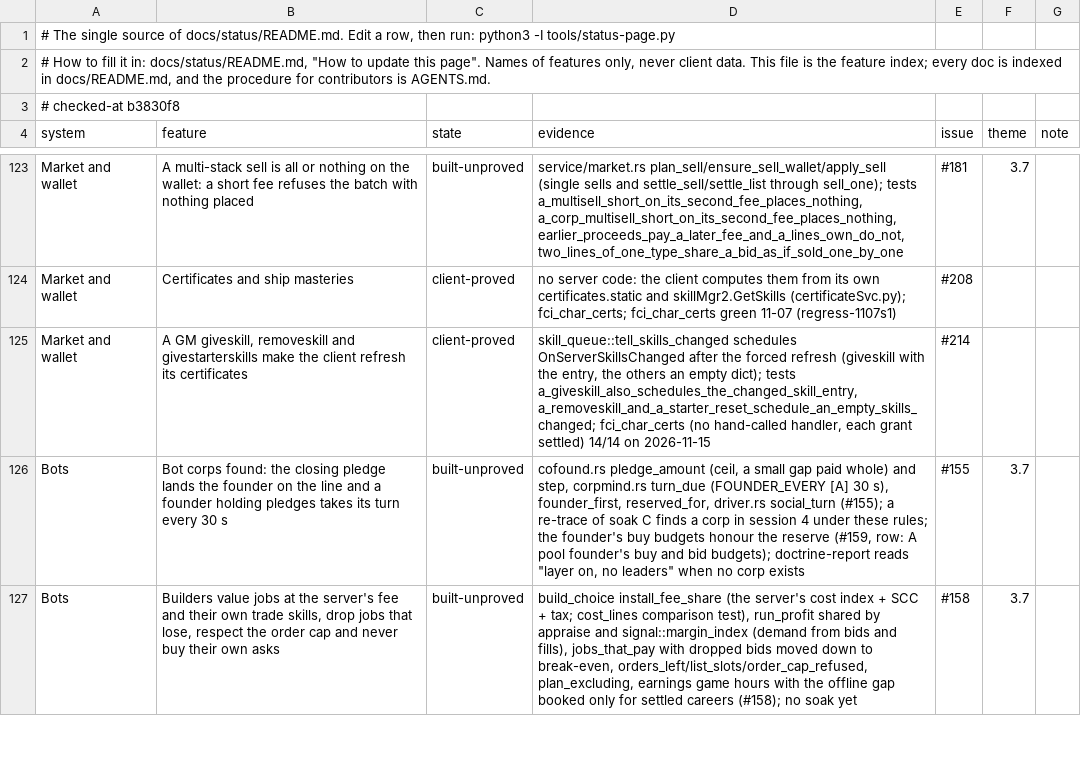
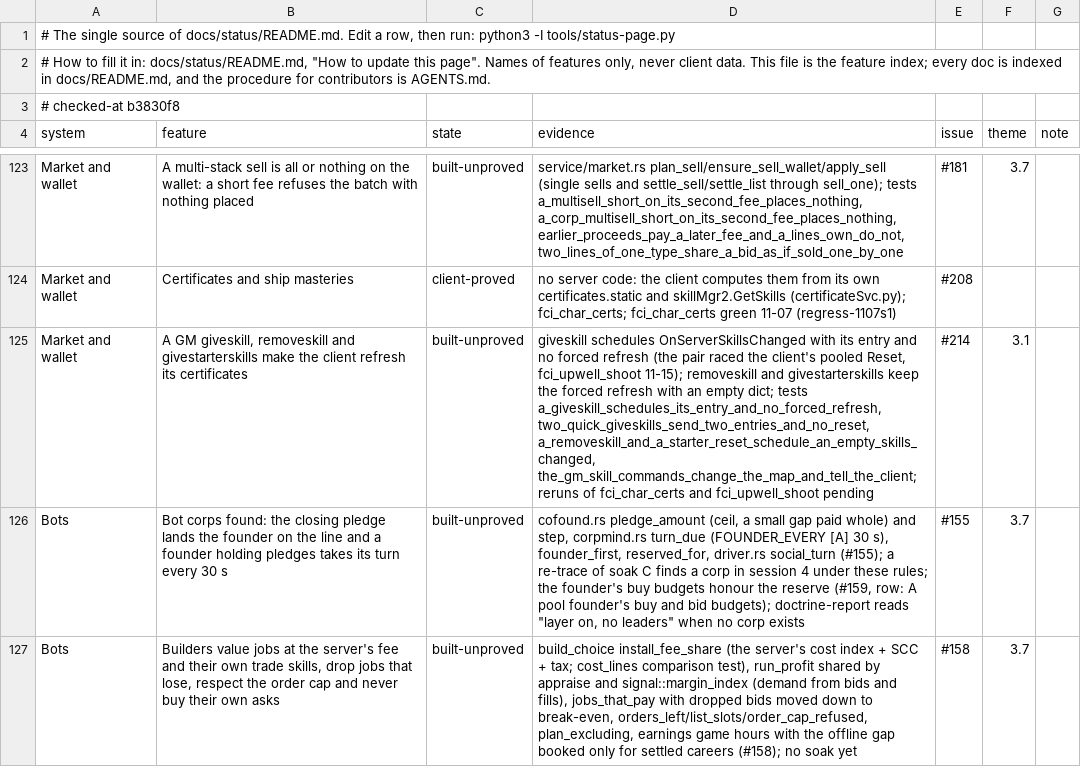
Before and after one commit to hotshotjosh/space-offline, a TSV file: docs/status/progress.tsv, drawn as a sheet; only a part is shown, gaps mark what is left out; the diff names each change by its address in the sheet, - before the commit and + after, or states it on an @@ line.

Commit message:
A GM grant tells the client with its skill entry alone, so no forced refresh races the handler (#214)
- A GM grant tells the client with its skill entry alone, so no forced refresh races the handler (#214)

Files (9):
  M docs/status/README.md
  M docs/status/left.svg
  M docs/status/overall.svg
  M docs/status/progress.tsv
  M docs/status/systems.svg
  M server/crates/eve-server/src/service/tests.rs
  M server/crates/eve-server/src/skill_queue.rs
  M server/crates/eve-server/src/slash.rs
  M server/crates/eve-server/tests/loopback.rs

```diff
--- a/docs/status/progress.tsv
+++ b/docs/status/progress.tsv
-C125 (state): client-proved
+C125 (state): built-unproved
-D125 (evidence): skill_queue::tell_skills_changed schedules OnServerSkillsChanged after the forced refresh (giveskill with the entry, the others an empty dict); tests a_giveskill_also_schedules_the_changed_skill_entry, a_removeskill_and_a_starter_reset_schedule_an_empty_skills_changed; fci_char_certs (no hand-called handler, each grant settled) 14/14 on 2026-11-15
+D125 (evidence): giveskill schedules OnServerSkillsChanged with its entry and no forced refresh (the pair raced the client's pooled Reset, fci_upwell_shoot 11-15); removeskill and givestarterskills keep the forced refresh with an empty dict; tests a_giveskill_schedules_its_entry_and_no_forced_refresh, two_quick_giveskills_send_two_entries_and_no_reset, a_removeskill_and_a_starter_reset_schedule_an_empty_skills_changed, the_gm_skill_commands_change_the_map_and_tell_the_client; reruns of fci_char_certs and fci_upwell_shoot pending
-F125 (theme): (empty)
+F125 (theme): 3.1
```
Also changed, not shown: 8 other files.
